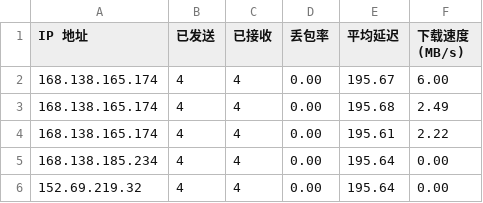
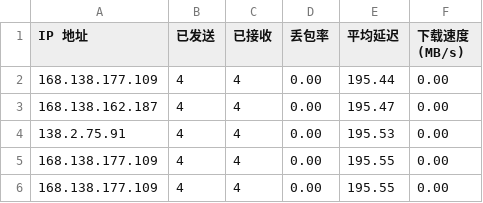
Before and after one commit to wzwmao/CFCDN-Auto, a CSV file: CloudflareST/sg.csv, drawn as a sheet.

```diff
--- a/CloudflareST/sg.csv
+++ b/CloudflareST/sg.csv
@@ -1,6 +1,6 @@
 IP 地址,已发送,已接收,丢包率,平均延迟,下载速度 (MB/s)
-168.138.165.174,4,4,0.00,195.67,6.00
-168.138.165.174,4,4,0.00,195.68,2.49
-168.138.165.174,4,4,0.00,195.61,2.22
-168.138.185.234,4,4,0.00,195.64,0.00
-152.69.219.32,4,4,0.00,195.64,0.00
+168.138.177.109,4,4,0.00,195.44,0.00
+168.138.162.187,4,4,0.00,195.47,0.00
+138.2.75.91,4,4,0.00,195.53,0.00
+168.138.177.109,4,4,0.00,195.55,0.00
+168.138.177.109,4,4,0.00,195.55,0.00
```
Also changed, not shown: 1 other file.
